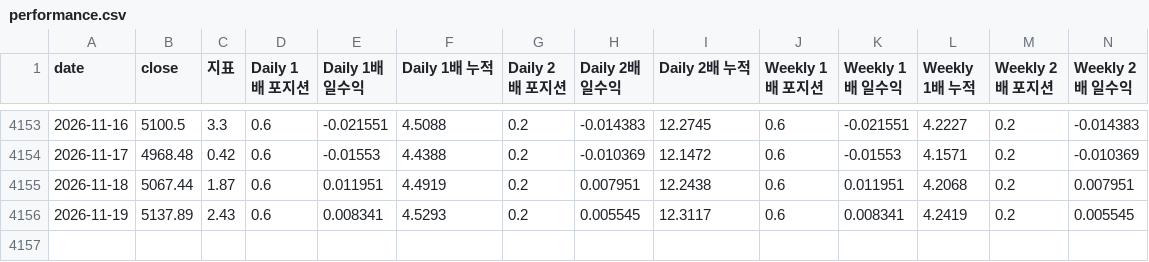
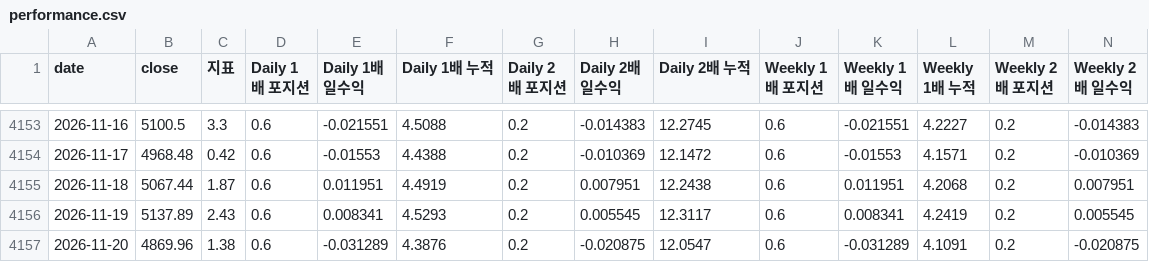
Before and after one commit to prefire-resource/kospi-index, a CSV file: data/performance.csv, drawn as a sheet; only a part is shown, gaps mark what is left out; rows hold the shown columns only; the diff names each change by its address in the sheet, - before the commit and + after, or states it on an @@ line.

```diff
--- a/data/performance.csv
+++ b/data/performance.csv
+row 4157: 2026-11-20 | 4869.96 | 1.38 | 0.6 | -0.031289 | 4.3876 | 0.2 | -0.020875 | 12.0547 | 0.6 | -0.031289 | 4.1091 | 0.2 | -0.020875
```
Also changed, not shown: data/daily_index.csv, data/daily_index_v2.csv, 7 other files.
